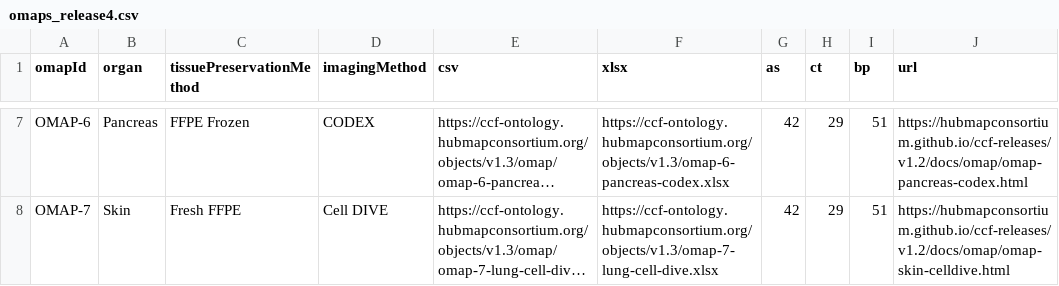
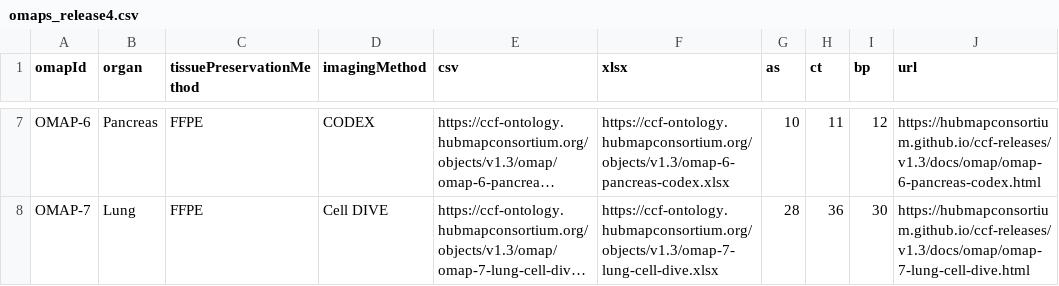
Before and after one commit to peterkienle/humanatlas.io, a CSV file: assets/table-data/omaps_release4.csv, drawn as a sheet; only a part is shown, gaps mark what is left out; long unchanged cells end in …; the diff covers the shown part only; the diff names each change by its address in the sheet, - before the commit and + after, or states it on an @@ line.

```diff
--- a/assets/table-data/omaps_release4.csv
+++ b/assets/table-data/omaps_release4.csv
-C7 (tissuePreservationMethod): FFPE Frozen
+C7 (tissuePreservationMethod): FFPE
-G7 (as): 42
+G7 (as): 10
-H7 (ct): 29
+H7 (ct): 11
-I7 (bp): 51
+I7 (bp): 12
-J7 (url): https://hubmapconsortium.github.io/ccf-releases/v1.2/docs/omap/omap-pancreas-codex.html
+J7 (url): https://hubmapconsortium.github.io/ccf-releases/v1.3/docs/omap/omap-6-pancreas-codex.html
-B8 (organ): Skin
+B8 (organ): Lung
-C8 (tissuePreservationMethod): Fresh FFPE
+C8 (tissuePreservationMethod): FFPE
-G8 (as): 42
+G8 (as): 28
-H8 (ct): 29
+H8 (ct): 36
-I8 (bp): 51
+I8 (bp): 30
-J8 (url): https://hubmapconsortium.github.io/ccf-releases/v1.2/docs/omap/omap-skin-celldive.html
+J8 (url): https://hubmapconsortium.github.io/ccf-releases/v1.3/docs/omap/omap-7-lung-cell-dive.html
```
Also changed, not shown: 32 edited cells elsewhere in this file, assets/table-data/omaps_release3.csv, 29 other files.
